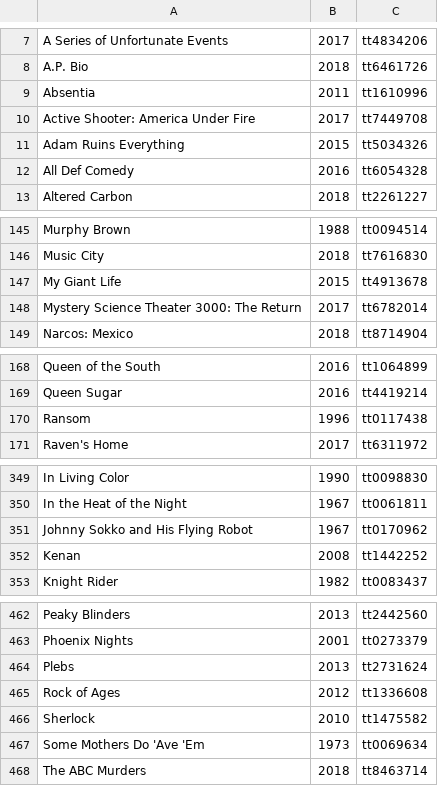
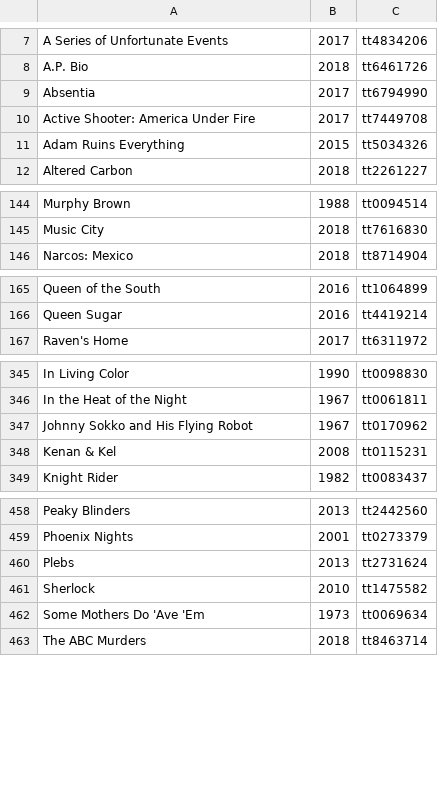
Before and after one commit to sirk123au/ArrTools, a CSV file: show_list.csv, drawn as a sheet; only a part is shown, gaps mark what is left out; the diff covers the shown part only.

```diff
--- a/show_list.csv
+++ b/show_list.csv
@@ -8,6 +8,5 @@ A Series of Unfortunate Events,2017,tt4834206
 A.P. Bio,2018,tt6461726
-Absentia,2011,tt1610996
+Absentia,2017,tt6794990
 Active Shooter: America Under Fire,2017,tt7449708
 Adam Ruins Everything,2015,tt5034326
-All Def Comedy,2016,tt6054328
 Altered Carbon,2018,tt2261227
@@ -146,4 +145,2 @@ Murphy Brown,1988,tt0094514
 Music City,2018,tt7616830
-My Giant Life,2015,tt4913678
-Mystery Science Theater 3000: The Return,2017,tt6782014
 Narcos: Mexico,2018,tt8714904
@@ -169,3 +166,2 @@ Queen of the South,2016,tt1064899
 Queen Sugar,2016,tt4419214
-Ransom,1996,tt0117438
 Raven's Home,2017,tt6311972
@@ -351,3 +347,3 @@ In the Heat of the Night,1967,tt0061811
 Johnny Sokko and His Flying Robot,1967,tt0170962
-Kenan,2008,tt1442252
+Kenan & Kel,2008,tt0115231
 Knight Rider,1982,tt0083437
@@ -464,3 +460,2 @@ Phoenix Nights,2001,tt0273379
 Plebs,2013,tt2731624
-Rock of Ages,2012,tt1336608
 Sherlock,2010,tt1475582
```
Also changed, not shown: 10 edited cells elsewhere in this file, 1 other file.
